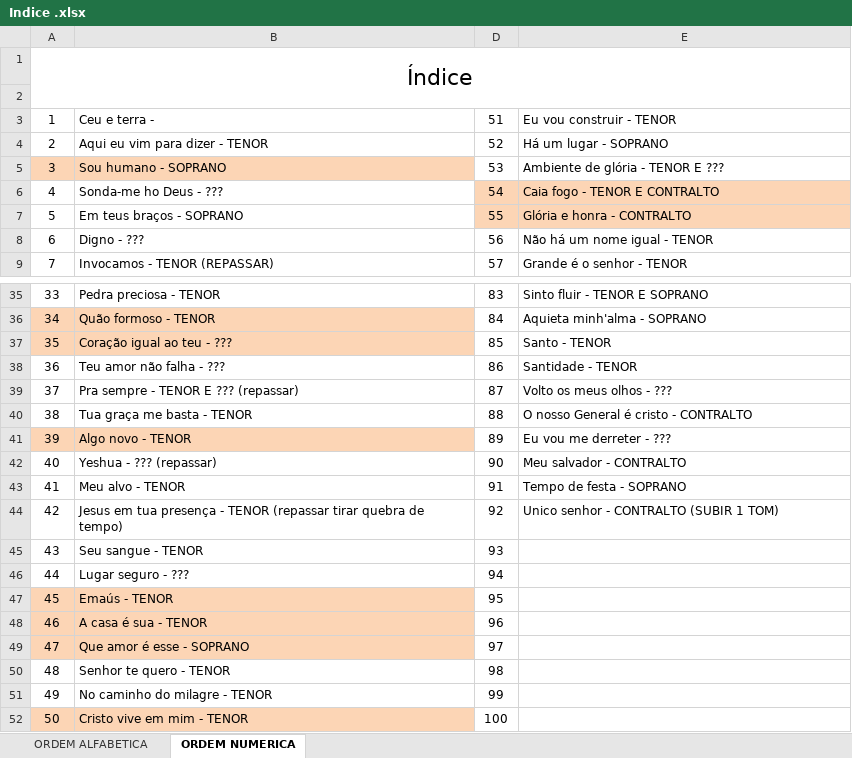
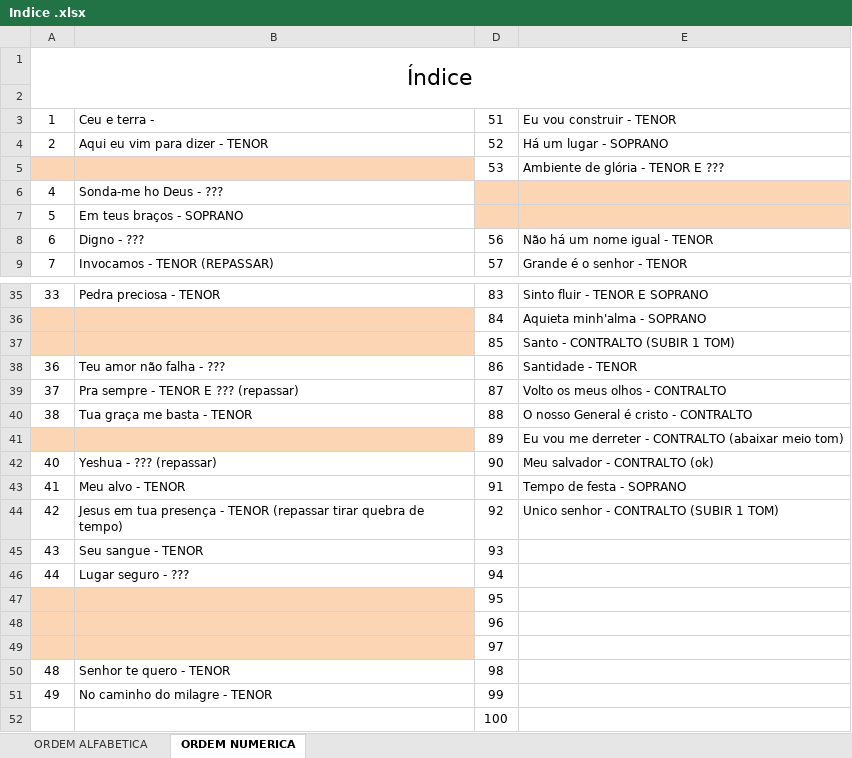
Before and after one commit to lpsj/LOUVORES-CIFRADOS_DOCX-ODS, an Excel workbook: Indice .xlsx, sheet ORDEM NUMERICA, drawn as a sheet; only a part is shown, gaps mark what is left out; values as stored, in another font and other column widths than the file's, no borders; the diff covers the shown part only; the diff names each change by its address in the sheet, - before the commit and + after, or states it on an @@ line.

```diff
--- a/Indice .xlsx (sheet ORDEM NUMERICA)
+++ b/Indice .xlsx (sheet ORDEM NUMERICA)
-A5: 3
+A5: (empty)
-B5: Sou humano - SOPRANO
+B5: (empty)
-D6: 54
+D6: (empty)
-E6: Caia fogo - TENOR E CONTRALTO
+E6: (empty)
-D7: 55
+D7: (empty)
-E7: Glória e honra - CONTRALTO
+E7: (empty)
-A36: 34
+A36: (empty)
-B36: Quão formoso - TENOR
+B36: (empty)
-A37: 35
+A37: (empty)
-B37: Coração igual ao teu - ???
+B37: (empty)
-E37: Santo - TENOR
+E37: Santo - CONTRALTO (SUBIR 1 TOM)
-E39: Volto os meus olhos - ???
+E39: Volto os meus olhos - CONTRALTO
-A41: 39
+A41: (empty)
-B41: Algo novo - TENOR
+B41: (empty)
-E41: Eu vou me derreter - ???
+E41: Eu vou me derreter - CONTRALTO (abaixar meio tom)
-E42: Meu salvador - CONTRALTO
+E42: Meu salvador - CONTRALTO (ok)
-A47: 45
+A47: (empty)
-B47: Emaús - TENOR
+B47: (empty)
-A48: 46
+A48: (empty)
-B48: A casa é sua - TENOR
+B48: (empty)
-A49: 47
+A49: (empty)
-B49: Que amor é esse - SOPRANO
+B49: (empty)
-A52: 50
+A52: (empty)
-A52:B52 fill: #FCD5B5
+A52:B52 fill: none
-B52: Cristo vive em mim - TENOR
+B52: (empty)
```
Also changed, not shown: 30 edited cells and cell formats elsewhere in this sheet, 1 other file.
